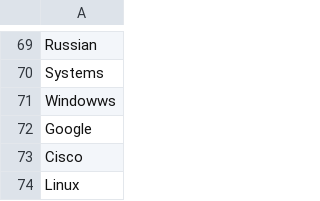
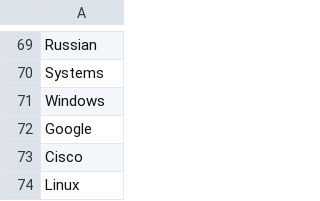
Before and after one commit to thalesgroup-cert/Watcher, a CSV file: Watcher/Watcher/threats_watcher/datas/banned_words.csv, drawn as a sheet; only a part is shown, gaps mark what is left out.

Commit message:
Update banned_words.csv

```diff
--- a/Watcher/Watcher/threats_watcher/datas/banned_words.csv
+++ b/Watcher/Watcher/threats_watcher/datas/banned_words.csv
@@ -70,3 +70,3 @@ Russian
 Systems
-Windowws
+Windows
 Google
```
